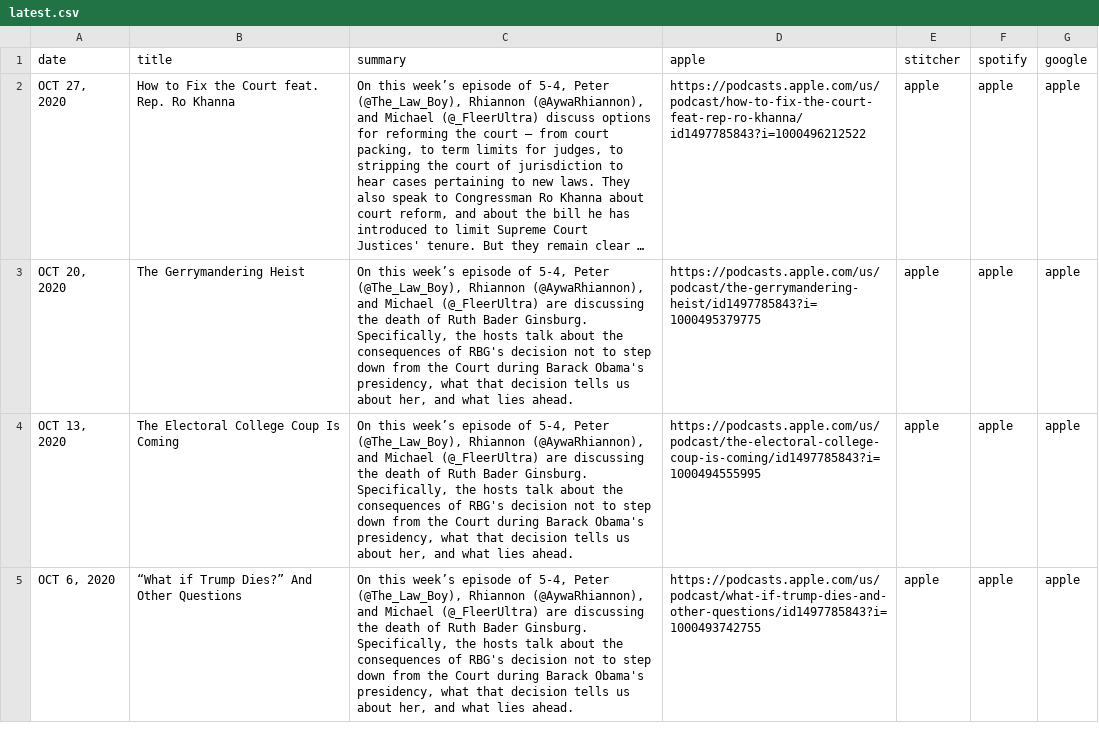
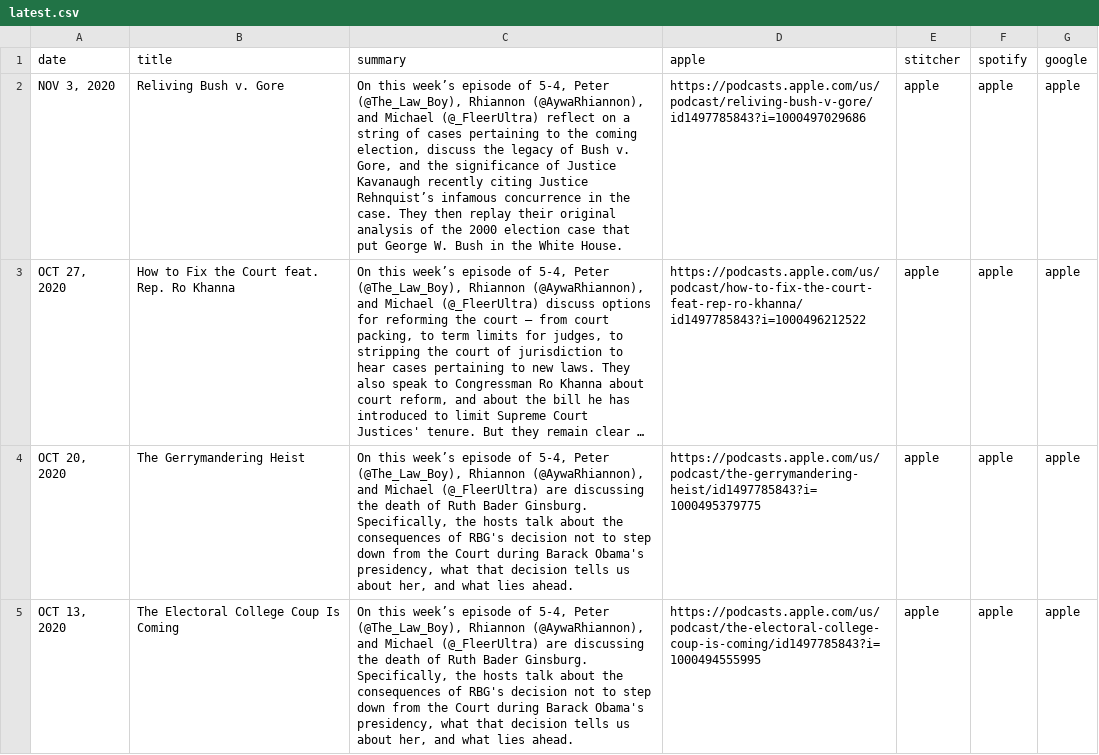
Before and after one commit to MurphyPone/fivefourpod-website, a CSV file: scripts/latest.csv, drawn as a sheet; only a part is shown; the shorter side is filled out with more unchanged rows; long unchanged cells end in …; the diff names each change by its address in the sheet, - before the commit and + after, or states it on an @@ line.

Commit message:
added reliving bush v. gore

```diff
--- a/scripts/latest.csv
+++ b/scripts/latest.csv
+row 2: NOV 3, 2020 | Reliving Bush v. Gore | On this week’s episode of 5-4, Peter (@The_Law_Boy), Rhiannon (@AywaRhiannon), and Michael (@_FleerUltra) reflect on a string of cases pertaining to the coming election, discuss the legacy of Bush v. Gore, and the significance of Justice Kavanaugh recently citing Justice Rehnquist’s infamous concurrence in the case. They then replay their original analysis of the 2000 election case that put George W. Bush in the White House. | https://podcasts.apple.com/us/podcast/reliving-bush-v-gore/id1497785843?i=1000497029686 | apple | apple | apple
```
Also changed, not shown: 2 other files.
